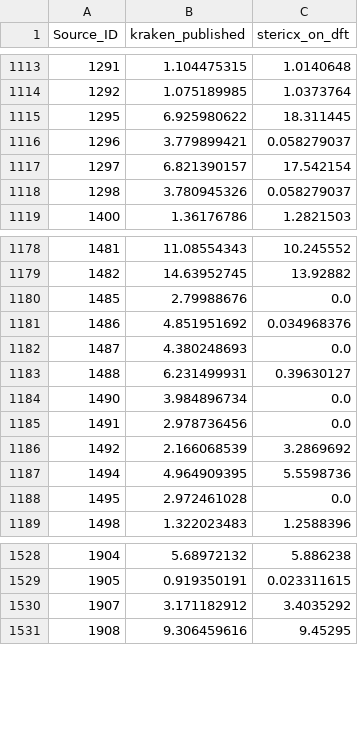
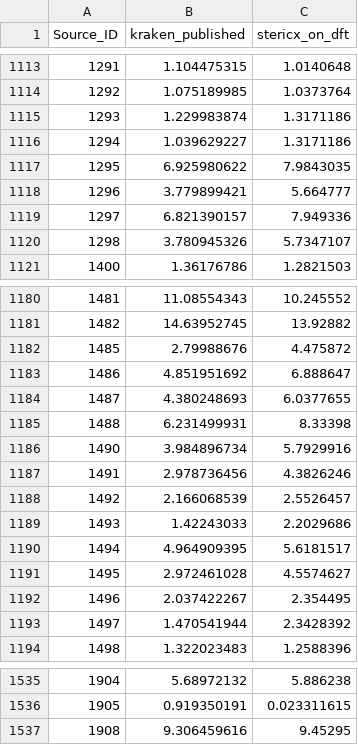
Before and after one commit to AndrejRumenovski/StericX, a CSV file: docs/study_004/kraken_dft_scaled_comparison.csv, drawn as a sheet; only a part is shown, gaps mark what is left out; the diff covers the shown part only.

Commit message:
Fix buried-volume frame for primary and secondary phosphines
Scaling Study 004 to the full Kraken library exposed a genuine kernel bug
the eleven trisubstituted Ni-hDA ligands could never trigger. The quadrant
frame identified a donor's three substituents as its three nearest *heavy*
atoms. That rule is exact for a trisubstituted phosphine, but it silently
mis-framed primary and secondary phosphines (R-PH2, R2P-H): it discarded the
bonded hydrogens and reached for distant non-bonded carbons, producing either
a spurious max_delta_qvbur = 0 (only the donor atom fell inside the sphere)
or a gross overestimate. Because the descriptor is a minimum over the
conformer ensemble, one such conformer poisoned the whole ligand.

Select the donor's covalently bonded atoms instead, hydrogens included, via
covalent-radius bond detection (1.3x summed Cordero radii; real P-X bonds sit
near 1.0x, nearest non-bonded contacts near 1.5x). Hydrogens define only the
geometric frame and still contribute no occupied volume. Add a defensive
guard that refuses to emit a symmetric zero max_delta_qvbur from a collapsed
frame. The Python donor pre-filter is updated in lockstep so it accepts
exactly the geometries the kernel accepts.

The change is identical to the old behaviour for every trisubstituted donor,
so Study 002 morfeus parity, the 11-ligand R^2 = 0.9986, and all fidelity
metrics are unchanged. It removed every spurious zero and raised the full-set
R^2 from 0.9649 to 0.9852 without discarding a single ligand; the validated
count in fact rose from 1,535 to 1,541 as small phosphines the old heavy-atom
filter wrongly rejected became admissible.

Also add robust statistics for the heavy-tailed residual (mean/median,
90/95/99th percentiles, and trimmed R^2 of 0.9897 at 1% / 0.9936 at 5%) to
the scaled study, results page, and reproduction report, framed as correct
distributional summary rather than outlier removal.

```diff
--- a/docs/study_004/kraken_dft_scaled_comparison.csv
+++ b/docs/study_004/kraken_dft_scaled_comparison.csv
@@ -1114,6 +1114,8 @@ Source_ID,kraken_published,stericx_on_dft
 1292,1.075189985,1.0373764
-1295,6.925980622,18.311445
-1296,3.779899421,0.058279037
-1297,6.821390157,17.542154
-1298,3.780945326,0.058279037
+1293,1.229983874,1.3171186
+1294,1.039629227,1.3171186
+1295,6.925980622,7.9843035
+1296,3.779899421,5.664777
+1297,6.821390157,7.949336
+1298,3.780945326,5.7347107
 1400,1.36176786,1.2821503
@@ -1179,11 +1181,14 @@ Source_ID,kraken_published,stericx_on_dft
 1482,14.63952745,13.92882
-1485,2.79988676,0.0
-1486,4.851951692,0.034968376
-1487,4.380248693,0.0
-1488,6.231499931,0.39630127
-1490,3.984896734,0.0
-1491,2.978736456,0.0
-1492,2.166068539,3.2869692
-1494,4.964909395,5.5598736
-1495,2.972461028,0.0
+1485,2.79988676,4.475872
+1486,4.851951692,6.888647
+1487,4.380248693,6.0377655
+1488,6.231499931,8.33398
+1490,3.984896734,5.7929916
+1491,2.978736456,4.3826246
+1492,2.166068539,2.5526457
+1493,1.42243033,2.2029686
+1494,4.964909395,5.6181517
+1495,2.972461028,4.5574627
+1496,2.037422267,2.354495
+1497,1.470541944,2.3428392
 1498,1.322023483,1.2588396
@@ -1529,3 +1536,2 @@ Source_ID,kraken_published,stericx_on_dft
 1905,0.919350191,0.023311615
-1907,3.171182912,3.4035292
 1908,9.306459616,9.45295
```
Also changed, not shown: 2 added rows and 4 edited cells elsewhere in this file, 10 other files.
